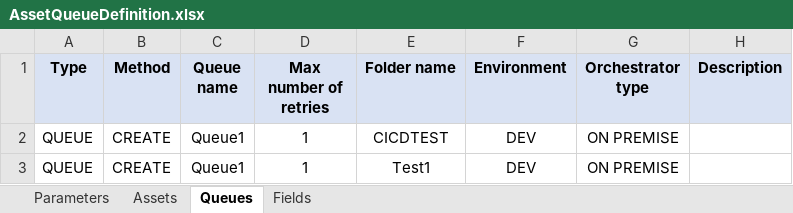
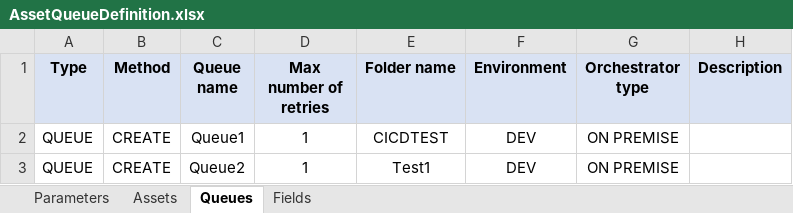
Before and after one commit to JoBadilla/temporal, an Excel workbook: Data/Input/AssetQueueDefinition.xlsx, sheet Queues, drawn as a sheet; values as stored, in another font and other column widths than the file's, no borders; charts and pictures not drawn; the diff names each change by its address in the sheet, - before the commit and + after, or states it on an @@ line.

```diff
--- a/Data/Input/AssetQueueDefinition.xlsx (sheet Queues)
+++ b/Data/Input/AssetQueueDefinition.xlsx (sheet Queues)
-C3 (Queue name): Queue1
+C3 (Queue name): Queue2
```
Also changed, not shown: charts or pictures, 13 other files.
